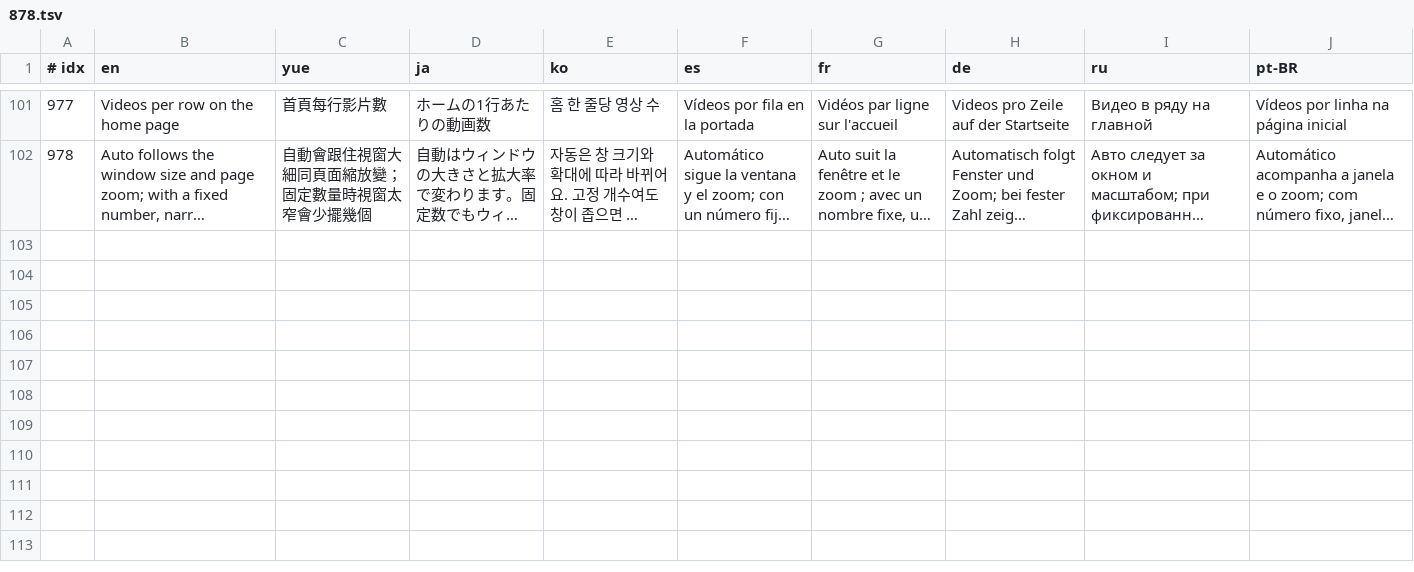
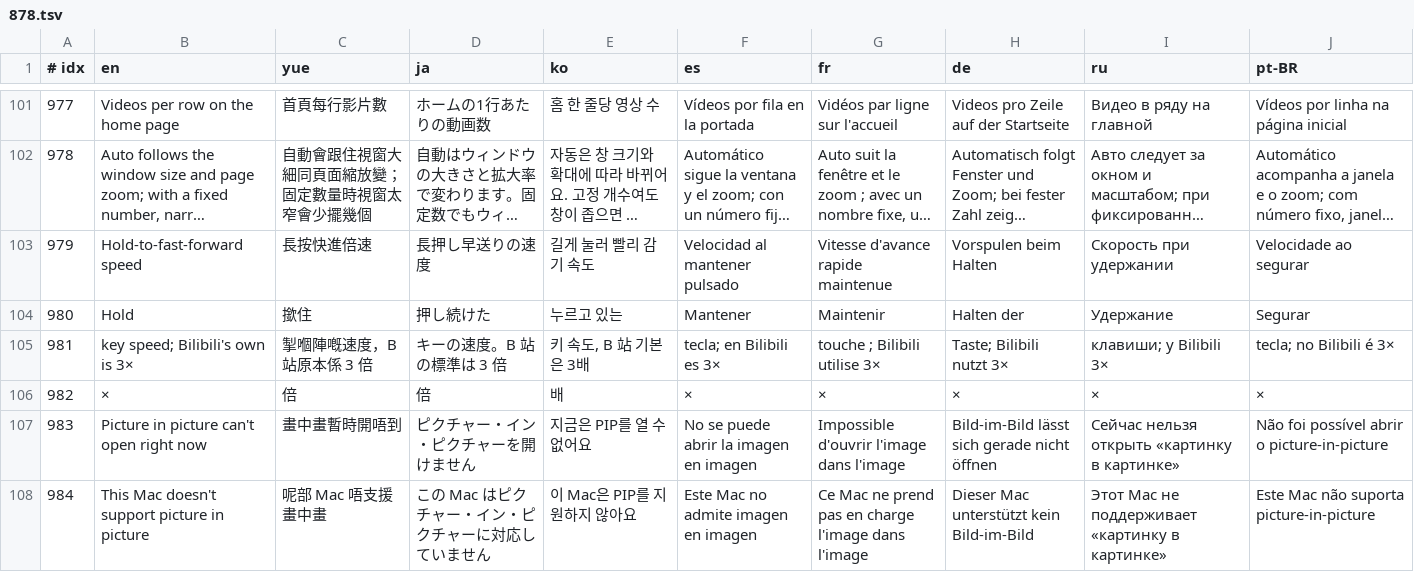
Before and after one commit to GuqiGG/Bili-Space, a TSV file: i18n/tr/878.tsv, drawn as a sheet; only a part is shown, gaps mark what is left out; long unchanged cells end in …; the diff names each change by its address in the sheet, - before the commit and + after, or states it on an @@ line.

```diff
--- a/i18n/tr/878.tsv
+++ b/i18n/tr/878.tsv
+row 103: 979 | Hold-to-fast-forward speed | 長按快進倍速 | 長押し早送りの速度 | 길게 눌러 빨리 감기 속도 | Velocidad al mantener pulsado | Vitesse d'avance rapide maintenue | Vorspulen beim Halten | Скорость при удержании | Velocidade ao segurar
+row 104: 980 | Hold | 撳住 | 押し続けた | 누르고 있는 | Mantener | Maintenir | Halten der | Удержание | Segurar
+row 105: 981 | key speed; Bilibili's own is 3× | 掣嗰陣嘅速度，B 站原本係 3 倍 | キーの速度。B 站の標準は 3 倍 | 키 속도, B 站 기본은 3배 | tecla; en Bilibili es 3× | touche ; Bilibili utilise 3× | Taste; Bilibili nutzt 3× | клавиши; у Bilibili 3× | tecla; no Bilibili é 3×
+row 106: 982 | × | 倍 | 倍 | 배 | × | × | × | × | ×
+row 107: 983 | Picture in picture can't open right now | 畫中畫暫時開唔到 | ピクチャー・イン・ピクチャーを開けません | 지금은 PIP를 열 수 없어요 | No se puede abrir la imagen en imagen | Impossible d'ouvrir l'image dans l'image | Bild-im-Bild lässt sich gerade nicht öffnen | Сейчас нельзя открыть «картинку в картинке» | Não foi possível abrir o picture-in-picture
+row 108: 984 | This Mac doesn't support picture in picture | 呢部 Mac 唔支援畫中畫 | この Mac はピクチャー・イン・ピクチャーに対応していません | 이 Mac은 PIP를 지원하지 않아요 | Este Mac no admite imagen en imagen | Ce Mac ne prend pas en charge l'image dans l'image | Dieser Mac unterstützt kein Bild-im-Bild | Этот Mac не поддерживает «картинку в картинке» | Este Mac não suporta picture-in-picture
```
Also changed, not shown: i18n/cat/878.tsv, 18 other files.
